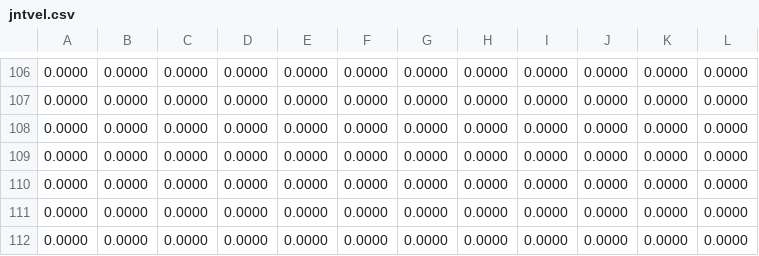
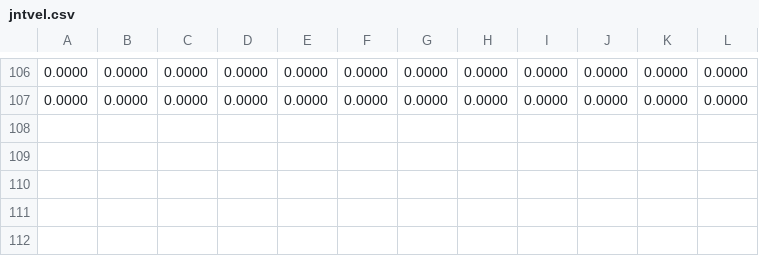
Before and after one commit to Aneesh1111/CAFE-MPC, a CSV file: scripts/Reference_matlab/PreProcessedData/JumpTest/jntvel.csv, drawn as a sheet; only a part is shown, gaps mark what is left out; the diff names each change by its address in the sheet, - before the commit and + after, or states it on an @@ line.

```diff
--- a/scripts/Reference_matlab/PreProcessedData/JumpTest/jntvel.csv
+++ b/scripts/Reference_matlab/PreProcessedData/JumpTest/jntvel.csv
-row 108: 0.0000 | 0.0000 | 0.0000 | 0.0000 | 0.0000 | 0.0000 | 0.0000 | 0.0000 | 0.0000 | 0.0000 | 0.0000 | 0.0000
-row 109: 0.0000 | 0.0000 | 0.0000 | 0.0000 | 0.0000 | 0.0000 | 0.0000 | 0.0000 | 0.0000 | 0.0000 | 0.0000 | 0.0000
-row 110: 0.0000 | 0.0000 | 0.0000 | 0.0000 | 0.0000 | 0.0000 | 0.0000 | 0.0000 | 0.0000 | 0.0000 | 0.0000 | 0.0000
-row 111: 0.0000 | 0.0000 | 0.0000 | 0.0000 | 0.0000 | 0.0000 | 0.0000 | 0.0000 | 0.0000 | 0.0000 | 0.0000 | 0.0000
-row 112: 0.0000 | 0.0000 | 0.0000 | 0.0000 | 0.0000 | 0.0000 | 0.0000 | 0.0000 | 0.0000 | 0.0000 | 0.0000 | 0.0000
```
Also changed, not shown: Reference/Data/jump_test/quad_reference.csv, scripts/Reference_matlab/PreProcessedData/JumpTest/body_state.csv, 12 other files.
